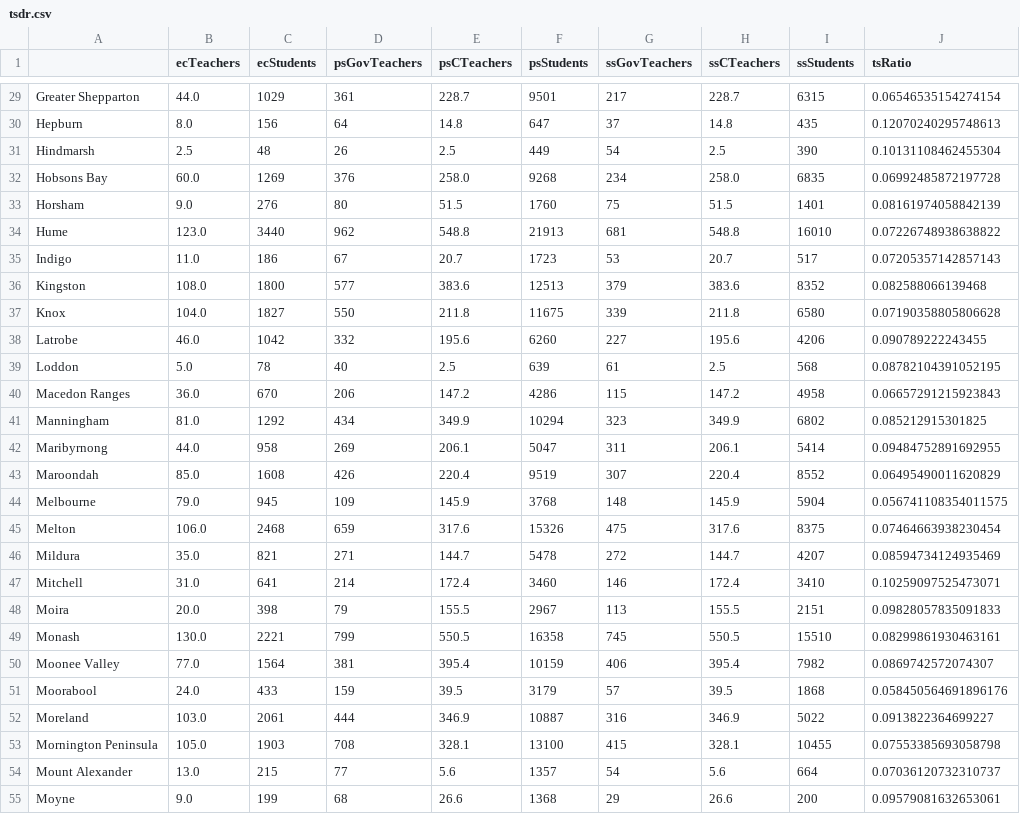
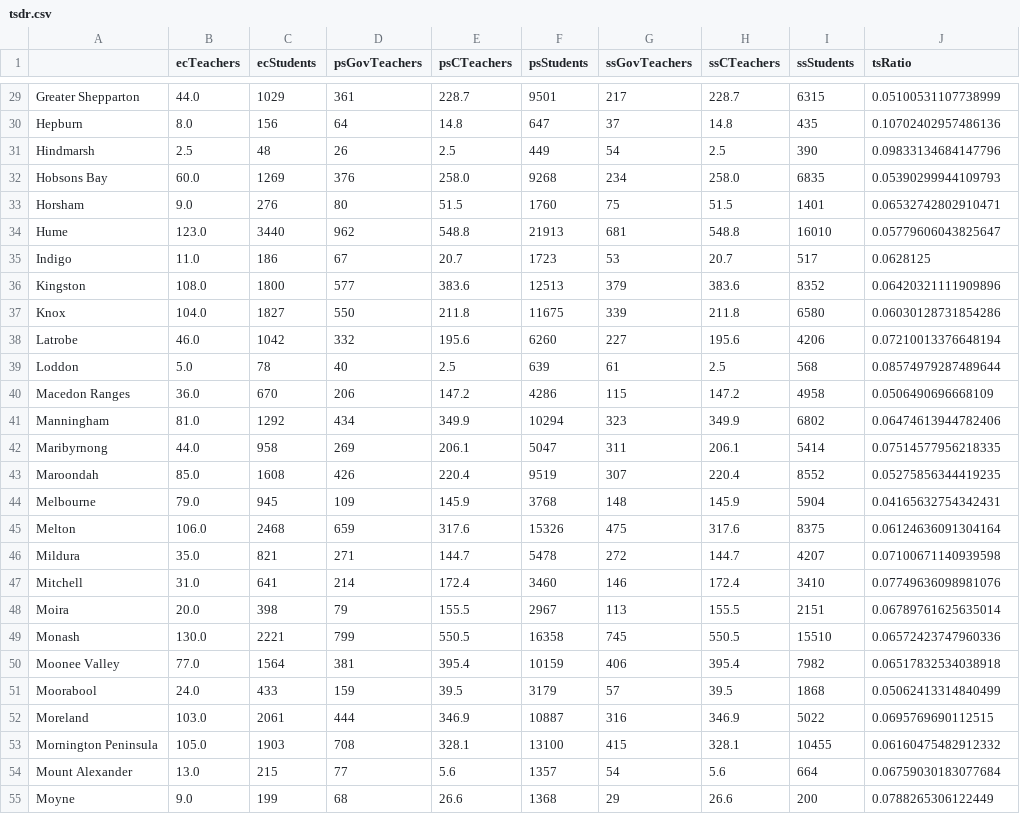
Before and after one commit to owowouwu/Youth-DS-Project, a CSV file: wrangled/tsdr.csv, drawn as a sheet; only a part is shown, gaps mark what is left out; the diff covers the shown part only; the diff names each change by its address in the sheet, - before the commit and + after, or states it on an @@ line.

```diff
--- a/wrangled/tsdr.csv
+++ b/wrangled/tsdr.csv
-J29 (tsRatio): 0.06546535154274154
+J29 (tsRatio): 0.05100531107738999
-J30 (tsRatio): 0.12070240295748613
+J30 (tsRatio): 0.10702402957486136
-J31 (tsRatio): 0.10131108462455304
+J31 (tsRatio): 0.09833134684147796
-J32 (tsRatio): 0.06992485872197728
+J32 (tsRatio): 0.05390299944109793
-J33 (tsRatio): 0.08161974058842139
+J33 (tsRatio): 0.06532742802910471
-J34 (tsRatio): 0.07226748938638822
+J34 (tsRatio): 0.05779606043825647
-J35 (tsRatio): 0.07205357142857143
+J35 (tsRatio): 0.0628125
-J36 (tsRatio): 0.082588066139468
+J36 (tsRatio): 0.06420321111909896
-J37 (tsRatio): 0.07190358805806628
+J37 (tsRatio): 0.06030128731854286
-J38 (tsRatio): 0.090789222243455
+J38 (tsRatio): 0.07210013376648194
-J39 (tsRatio): 0.08782104391052195
+J39 (tsRatio): 0.08574979287489644
-J40 (tsRatio): 0.06657291215923843
+J40 (tsRatio): 0.0506490696668109
-J41 (tsRatio): 0.085212915301825
+J41 (tsRatio): 0.06474613944782406
-J42 (tsRatio): 0.09484752891692955
+J42 (tsRatio): 0.07514577956218335
-J43 (tsRatio): 0.06495490011620829
+J43 (tsRatio): 0.05275856344419235
-J44 (tsRatio): 0.056741108354011575
+J44 (tsRatio): 0.04165632754342431
-J45 (tsRatio): 0.07464663938230454
+J45 (tsRatio): 0.06124636091304164
-J46 (tsRatio): 0.08594734124935469
+J46 (tsRatio): 0.07100671140939598
-J47 (tsRatio): 0.10259097525473071
+J47 (tsRatio): 0.07749636098981076
-J48 (tsRatio): 0.09828057835091833
+J48 (tsRatio): 0.06789761625635014
-J49 (tsRatio): 0.08299861930463161
+J49 (tsRatio): 0.06572423747960336
-J50 (tsRatio): 0.0869742572074307
+J50 (tsRatio): 0.06517832534038918
-J51 (tsRatio): 0.058450564691896176
+J51 (tsRatio): 0.05062413314840499
-J52 (tsRatio): 0.0913822364699227
+J52 (tsRatio): 0.0695769690112515
-J53 (tsRatio): 0.07553385693058798
+J53 (tsRatio): 0.06160475482912332
-J54 (tsRatio): 0.07036120732310737
+J54 (tsRatio): 0.06759030183077684
-J55 (tsRatio): 0.09579081632653061
+J55 (tsRatio): 0.0788265306122449
```
Also changed, not shown: 50 edited cells elsewhere in this file, wrangled/AEDC.csv, wrangled/vcams.csv, 7 other files.
